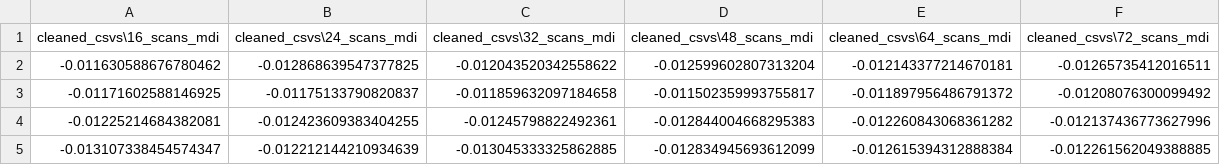
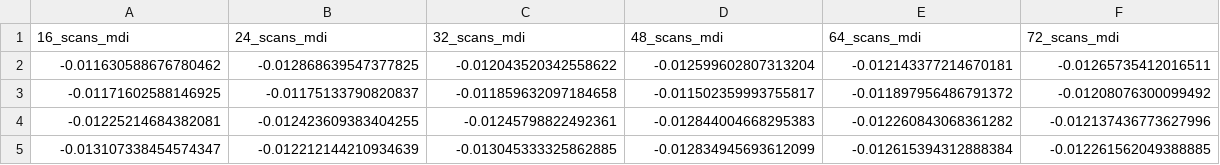
Before and after one commit to akaeii/c-semp_pollen_e-beam, a CSV file: mdi_optimization/mdi_results/master_mdi.csv, drawn as a sheet; only a part is shown; removed rows and columns are numbered as before the commit, all else as after; the diff names each change by its address in the sheet, - before the commit and + after, or states it on an @@ line.

Commit message:
Fixed bug in column naming in MDI and SMDI results files.

```diff
--- a/mdi_optimization/mdi_results/master_mdi.csv
+++ b/mdi_optimization/mdi_results/master_mdi.csv
-row 1: cleaned_csvs\16_scans_mdi | cleaned_csvs\24_scans_mdi | cleaned_csvs\32_scans_mdi | cleaned_csvs\48_scans_mdi | cleaned_csvs\64_scans_mdi | cleaned_csvs\72_scans_mdi
+row 1: 16_scans_mdi | 24_scans_mdi | 32_scans_mdi | 48_scans_mdi | 64_scans_mdi | 72_scans_mdi
```
Also changed, not shown: mdi_optimization/smdi_results/master_smdi.csv, 1 other file.
